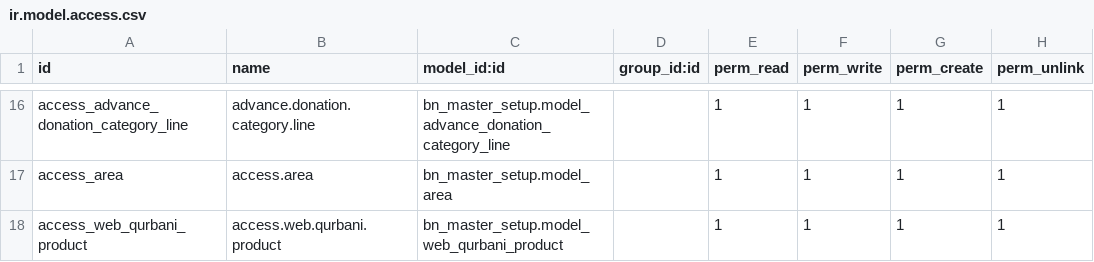
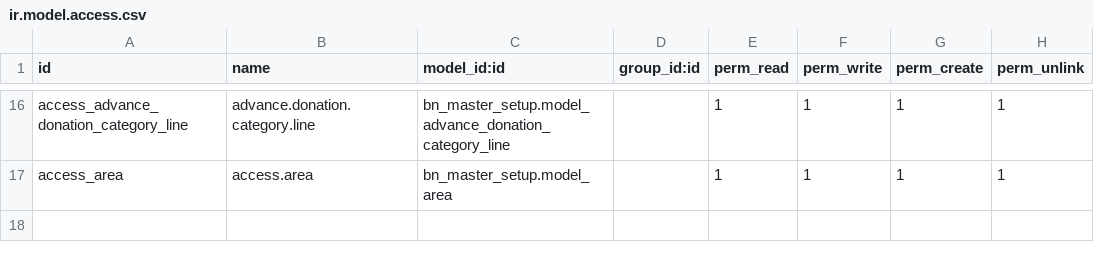
Before and after one commit to Saylani-Welfare-Trust/swit-odoo, a CSV file: custom-addons/bn_master_setup/security/ir.model.access.csv, drawn as a sheet; only a part is shown, gaps mark what is left out; the diff names each change by its address in the sheet, - before the commit and + after, or states it on an @@ line.

Commit message:
[12 May 26] [Removing Web Qurbani Product Master Setup]

```diff
--- a/custom-addons/bn_master_setup/security/ir.model.access.csv
+++ b/custom-addons/bn_master_setup/security/ir.model.access.csv
-row 18: access_web_qurbani_product | access.web.qurbani.product | bn_master_setup.model_web_qurbani_product |  | 1 | 1 | 1 | 1
```
Also changed, not shown: 3 other files.
